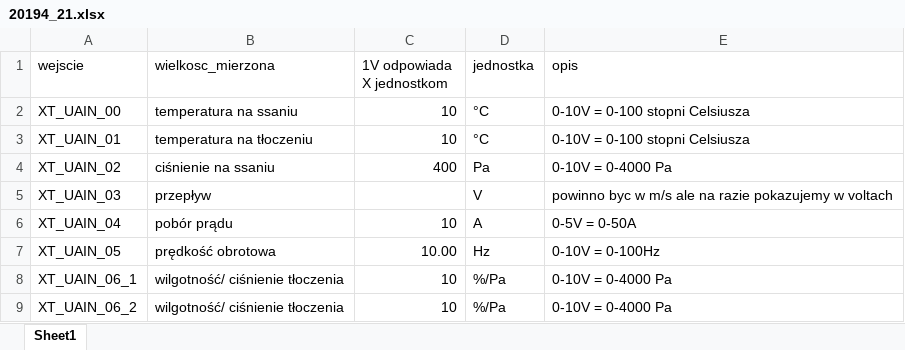
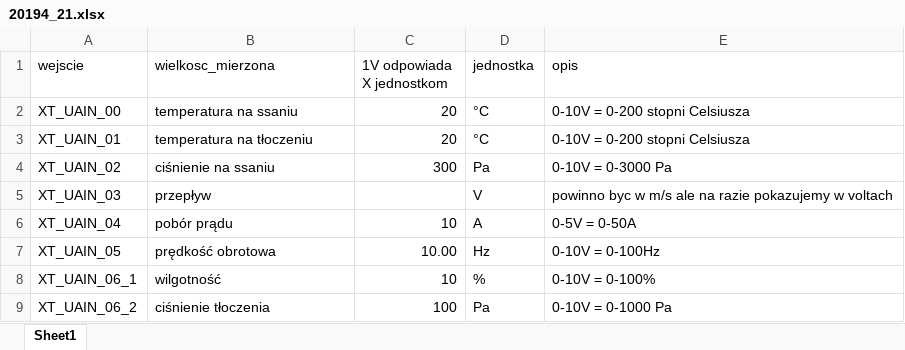
Before and after one commit to Arivalo/210920_WE, an Excel workbook: config_files/20194_21.xlsx, sheet Sheet1, drawn as a sheet; values as stored, in another font and other column widths than the file's, no borders; the diff names each change by its address in the sheet, - before the commit and + after, or states it on an @@ line.

```diff
--- a/config_files/20194_21.xlsx (sheet Sheet1)
+++ b/config_files/20194_21.xlsx (sheet Sheet1)
-C2:C3 (1V odpowiada X jednostkom): 10
+C2:C3 (1V odpowiada X jednostkom): 20
-E2:E3 (opis): 0-10V = 0-100 stopni Celsiusza
+E2:E3 (opis): 0-10V = 0-200 stopni Celsiusza
-C4 (1V odpowiada X jednostkom): 400
+C4 (1V odpowiada X jednostkom): 300
-E4 (opis): 0-10V = 0-4000 Pa
+E4 (opis): 0-10V = 0-3000 Pa
-B8 (wielkosc_mierzona): wilgotność/ ciśnienie tłoczenia
+B8 (wielkosc_mierzona): wilgotność
-D8 (jednostka): %/Pa
+D8 (jednostka): %
-E8 (opis): 0-10V = 0-4000 Pa
+E8 (opis): 0-10V = 0-100%
-B9 (wielkosc_mierzona): wilgotność/ ciśnienie tłoczenia
+B9 (wielkosc_mierzona): ciśnienie tłoczenia
-C9 (1V odpowiada X jednostkom): 10
+C9 (1V odpowiada X jednostkom): 100
-D9 (jednostka): %/Pa
+D9 (jednostka): Pa
-E9 (opis): 0-10V = 0-4000 Pa
+E9 (opis): 0-10V = 0-1000 Pa
```
Also changed, not shown: config_files/20093_2.xlsx, config_files/20178_9.xlsx, 4 other files.
